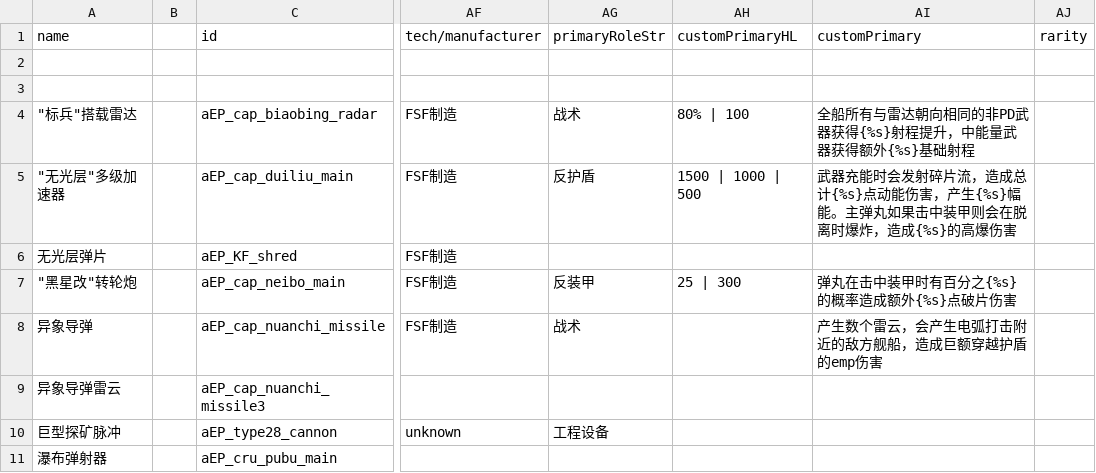
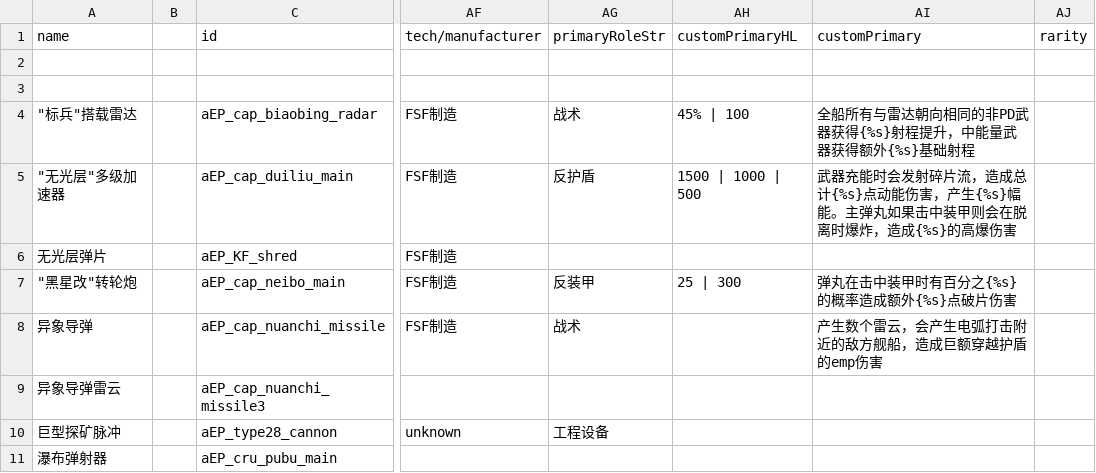
Before and after one commit to a111164i/FSF_MilitaryCompany, a CSV file: data/weapons/weapon_data.csv, drawn as a sheet; only a part is shown, gaps mark what is left out; the diff names each change by its address in the sheet, - before the commit and + after, or states it on an @@ line.

```diff
--- a/data/weapons/weapon_data.csv
+++ b/data/weapons/weapon_data.csv
-AH4 (customPrimaryHL): 80% | 100
+AH4 (customPrimaryHL): 45% | 100
```
Also changed, not shown: 5 other files.
